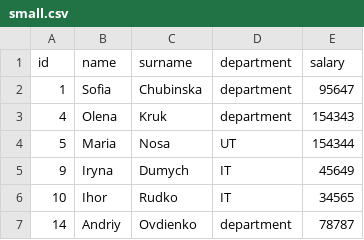
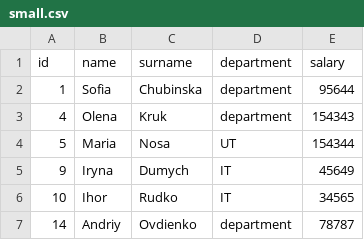
Before and after one commit to SofiaChubinska/Python_Orest_Practice, a CSV file: small.csv, drawn as a sheet.

```diff
--- a/small.csv
+++ b/small.csv
@@ -1,3 +1,3 @@
 id,name,surname,department,salary
-1,Sofia,Chubinska,department,95647
+1,Sofia,Chubinska,department,95644
 4,Olena,Kruk,department,154343
```
Also changed, not shown: result_file.csv, 2 other files.
